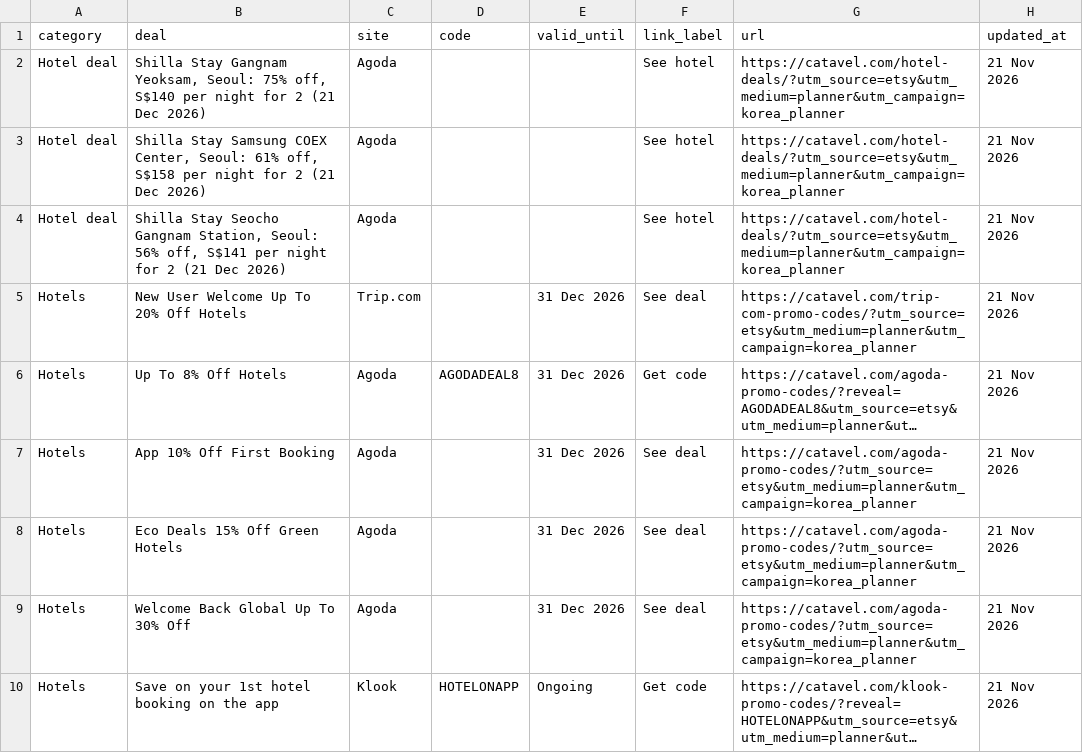
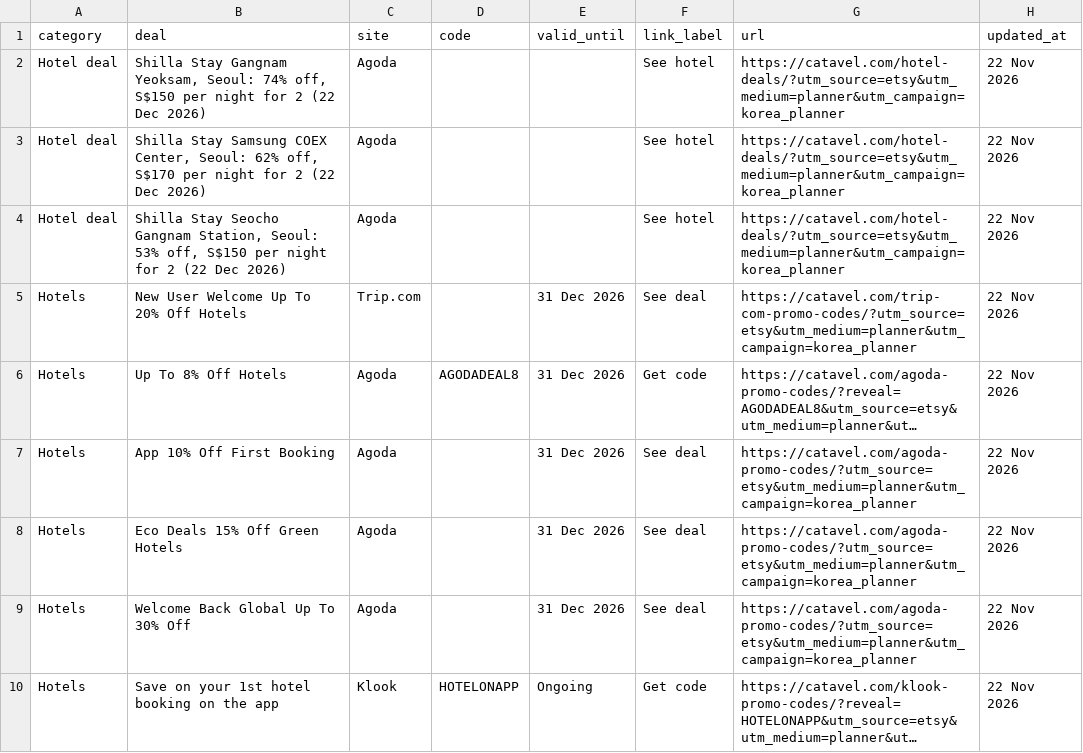
Before and after one commit to catavel/Catavel, a CSV file: feeds/planner-korea.csv, drawn as a sheet; long unchanged cells end in …; the diff names each change by its address in the sheet, - before the commit and + after, or states it on an @@ line.

Commit message:
chore: update planner feed korea [2026-11-22]

```diff
--- a/feeds/planner-korea.csv
+++ b/feeds/planner-korea.csv
-B2 (deal): …Yeoksam, Seoul: 75% off, S$140 per night for 2 (21 Dec 2026)
+B2 (deal): …Yeoksam, Seoul: 74% off, S$150 per night for 2 (22 Dec 2026)
-H2:H10 (updated_at): 21 Nov 2026
+H2:H10 (updated_at): 22 Nov 2026
-B3 (deal): …Center, Seoul: 61% off, S$158 per night for 2 (21 Dec 2026)
+B3 (deal): …Center, Seoul: 62% off, S$170 per night for 2 (22 Dec 2026)
-B4 (deal): …Station, Seoul: 56% off, S$141 per night for 2 (21 Dec 2026)
+B4 (deal): …Station, Seoul: 53% off, S$150 per night for 2 (22 Dec 2026)
```
